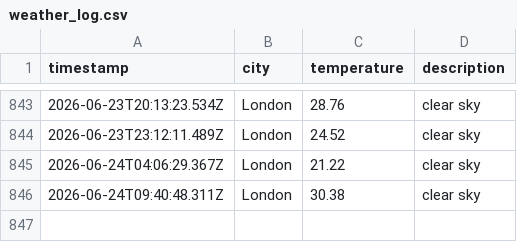
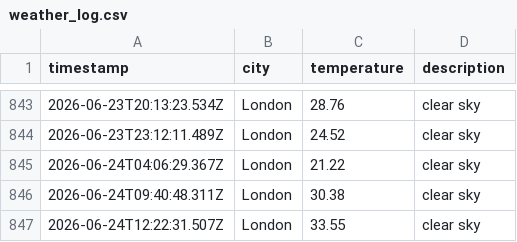
Before and after one commit to papaparadox/weatherAppJS, a CSV file: data/weather_log.csv, drawn as a sheet; only a part is shown, gaps mark what is left out; the diff names each change by its address in the sheet, - before the commit and + after, or states it on an @@ line.

```diff
--- a/data/weather_log.csv
+++ b/data/weather_log.csv
+row 847: 2026-06-24T12:22:31.507Z | London | 33.55 | clear sky
```
Also changed, not shown: 1 other file.
